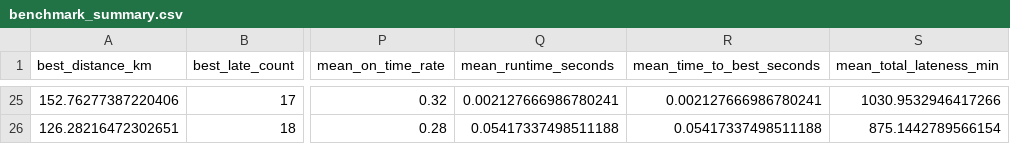
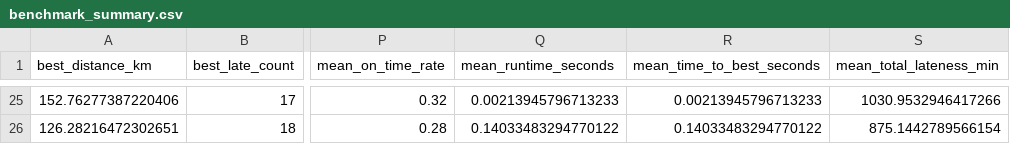
Before and after one commit to vegetarianwolf/JD_WuLiuBei, a CSV file: algorithm/results/benchmark_summary.csv, drawn as a sheet; only a part is shown, gaps mark what is left out; the diff covers the shown part only; the diff names each change by its address in the sheet, - before the commit and + after, or states it on an @@ line.

```diff
--- a/algorithm/results/benchmark_summary.csv
+++ b/algorithm/results/benchmark_summary.csv
-Q25 (mean_runtime_seconds): 0.002127666986780241
+Q25 (mean_runtime_seconds): 0.00213945796713233
-R25 (mean_time_to_best_seconds): 0.002127666986780241
+R25 (mean_time_to_best_seconds): 0.00213945796713233
-Q26 (mean_runtime_seconds): 0.05417337498511188
+Q26 (mean_runtime_seconds): 0.14033483294770122
-R26 (mean_time_to_best_seconds): 0.05417337498511188
+R26 (mean_time_to_best_seconds): 0.14033483294770122
```
Also changed, not shown: 62 edited cells elsewhere in this file, algorithm/results/alns_core_comparison/comparison_runs.csv, algorithm/results/alns_core_comparison/comparison_summary.csv, 20 other files.
